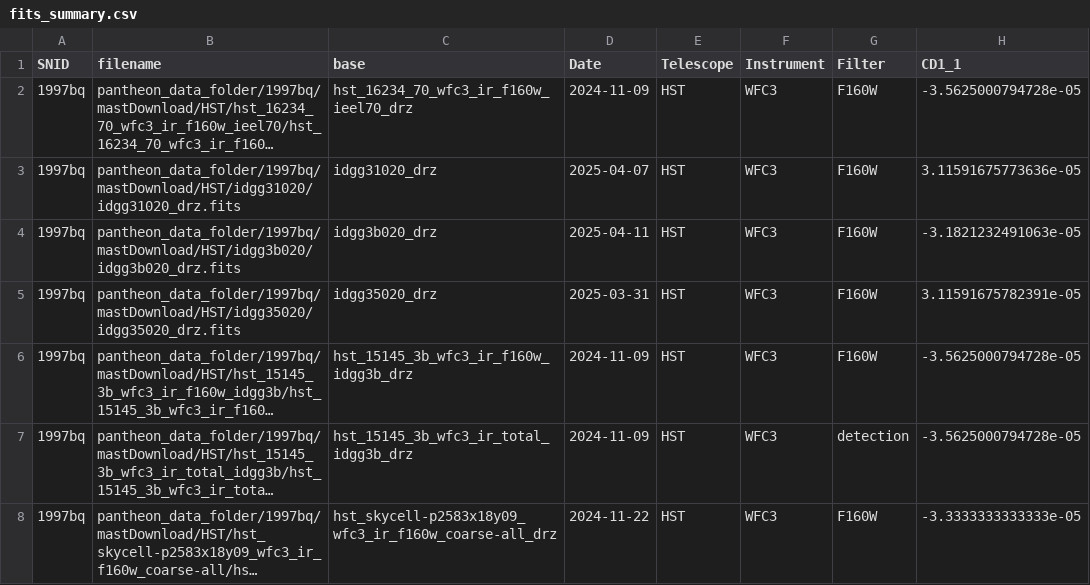
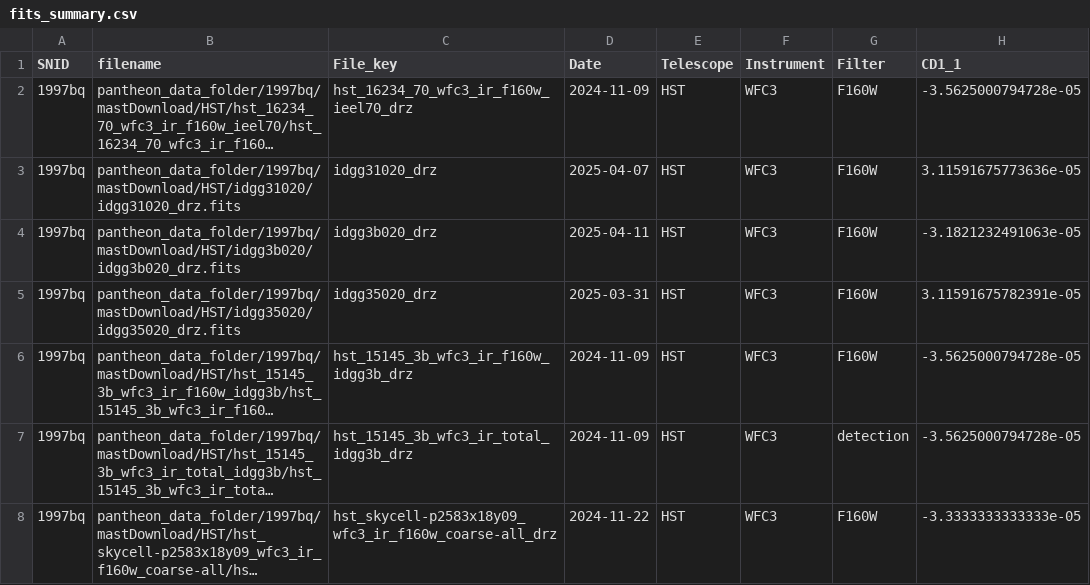
Before and after one commit to kh-bh/STScI_pantheon, a CSV file: data_files/fits_summary.csv, drawn as a sheet; only a part is shown; long unchanged cells end in …; the diff names each change by its address in the sheet, - before the commit and + after, or states it on an @@ line.

```diff
--- a/data_files/fits_summary.csv
+++ b/data_files/fits_summary.csv
-C1: base
+C1: File_key
```
Also changed, not shown: 2 other files.
